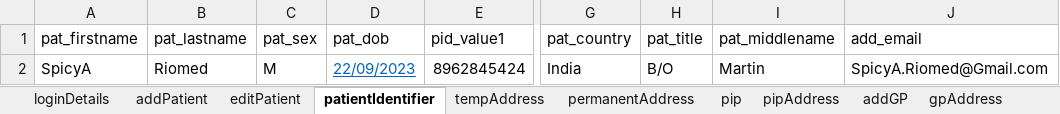
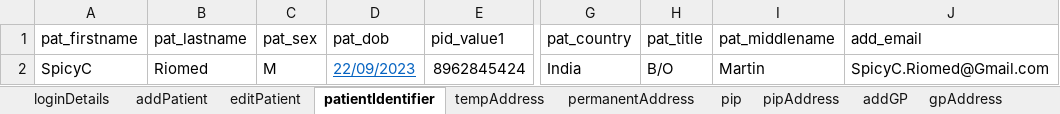
Before and after one commit to manojvyavahare27/C4Automation, an Excel workbook: ExcelFiles/AppointmentDomain.xlsx, sheet patientIdentifier, drawn as a sheet; only a part is shown, gaps mark what is left out; values as stored, in another font and other column widths than the file's, no borders; the diff names each change by its address in the sheet, - before the commit and + after, or states it on an @@ line.

```diff
--- a/ExcelFiles/AppointmentDomain.xlsx (sheet patientIdentifier)
+++ b/ExcelFiles/AppointmentDomain.xlsx (sheet patientIdentifier)
-A2 (pat_firstname): SpicyA
+A2 (pat_firstname): SpicyC
-J2 (add_email): SpicyA.Riomed@Gmail.com
+J2 (add_email): SpicyC.Riomed@Gmail.com
```
Also changed, not shown: sheet addEditAppointments, sheet rescheduleAppointments, sheet addPatient, sheet appRoomRemoved, sheet CancelBookAppointment, sheet bookNewAppointments, 3 more sheets, ExcelFiles/PatientDomain.xlsx, ExcelFiles/PharmacyDomain.xlsx, 3 other files.
